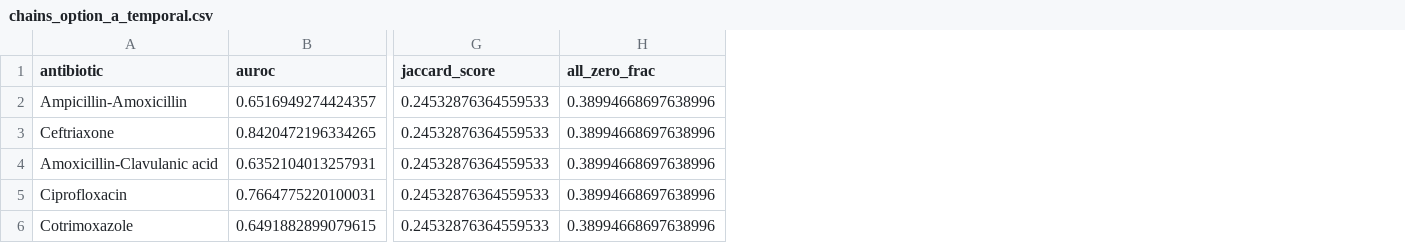
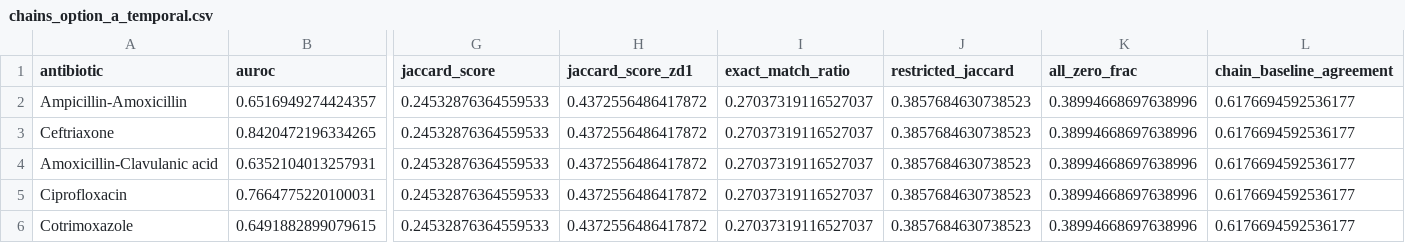
Before and after one commit to yshali28/amr, a CSV file: results/metrics/chains_option_a_temporal.csv, drawn as a sheet; only a part is shown, gaps mark what is left out; the diff names each change by its address in the sheet, - before the commit and + after, or states it on an @@ line.

Commit message:
option F chains, regenerated selection-effect and baseline metrics, r12 backfill

```diff
--- a/results/metrics/chains_option_a_temporal.csv
+++ b/results/metrics/chains_option_a_temporal.csv
+column H (jaccard_score_zd1), rows 2-6: all 0.4372556486417872
+column I (exact_match_ratio), rows 2-6: all 0.27037319116527037
+column J (restricted_jaccard), rows 2-6: all 0.3857684630738523
+column L (chain_baseline_agreement), rows 2-6: all 0.6176694592536177
```
Also changed, not shown: results/metrics/baseline_kpneumoniae_temporal.csv, results/metrics/baseline_saureus_temporal.csv, 19 other files.
